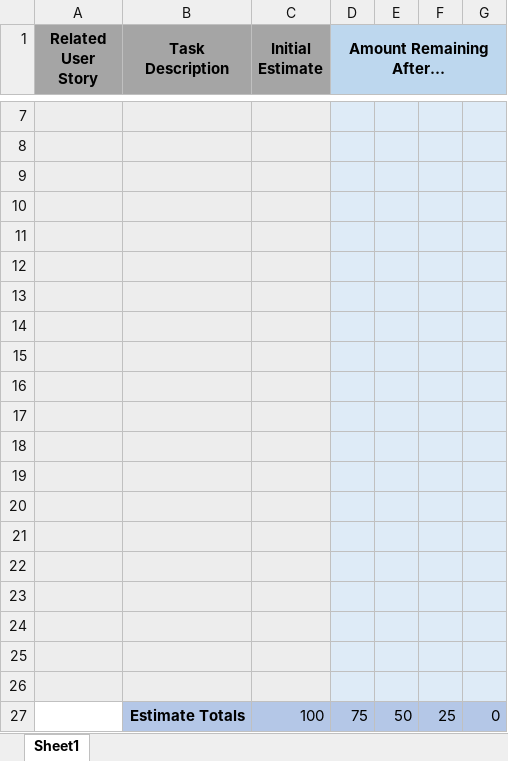
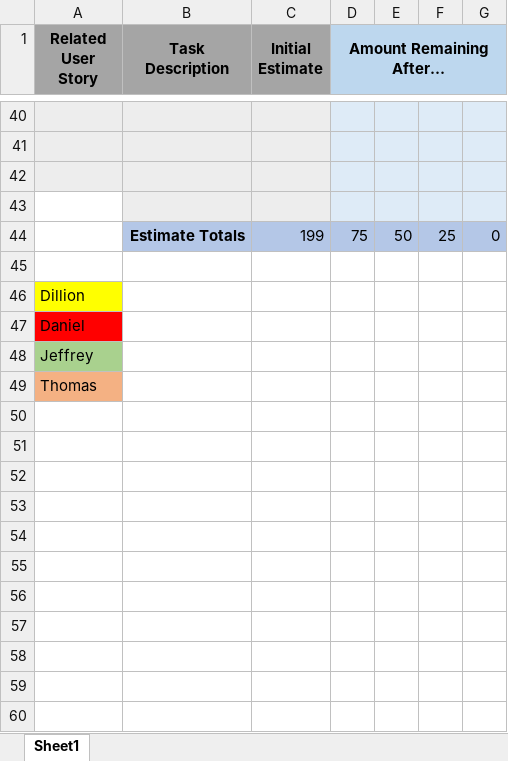
Before and after one commit to 0Gaines0/UWG-SE2-Group5-Myst, an Excel workbook: sprints/sprint2/sprint2_backlog.xlsx, sheet Sheet1, drawn as a sheet; only a part is shown, gaps mark what is left out; values as stored, in another font and other column widths than the file's, no borders; charts and pictures not drawn; removed rows and columns are numbered as before the commit, all else as after; the diff covers the shown part only; the diff names each change by its address in the sheet, - before the commit and + after, or states it on an @@ line.

```diff
--- a/sprints/sprint2/sprint2_backlog.xlsx (sheet Sheet1)
+++ b/sprints/sprint2/sprint2_backlog.xlsx (sheet Sheet1)
-A43 fill: #EDEDED
+A43 fill: none
+row 44:  | Estimate Totals | 199 | 75 | 50 | 25 | 0
-A45:C45 fill: #EDEDED
+A45:C45 fill: none
-D45:G49 fill: #DEEBF7
+D45:G49 fill: none
-A46 (Related User Story): (empty)
+A46 (Related User Story): Dillion
-A46 fill: #EDEDED
+A46 fill: #FFFF00
-B46:C49 fill: #EDEDED
+B46:C49 fill: none
-A47 (Related User Story): (empty)
+A47 (Related User Story): Daniel
-A47 fill: #EDEDED
+A47 fill: #FF0000
-A48 (Related User Story): (empty)
+A48 (Related User Story): Jeffrey
-A48 fill: #EDEDED
+A48 fill: #A9D18E
-A49 (Related User Story): (empty)
+A49 (Related User Story): Thomas
-A49 fill: #EDEDED
+A49 fill: #F4B183
-row 16: (empty)
-row 17: (empty)
-row 18: (empty)
-row 19: (empty)
-row 20: (empty)
-row 21: (empty)
-row 22: (empty)
-row 23: (empty)
-row 24: (empty)
-row 25: (empty)
-row 26: (empty)
-row 27:  | Estimate Totals | 100 | 75 | 50 | 25 | 0
```
Also changed, not shown: 33 added rows elsewhere in this sheet, charts or pictures.
